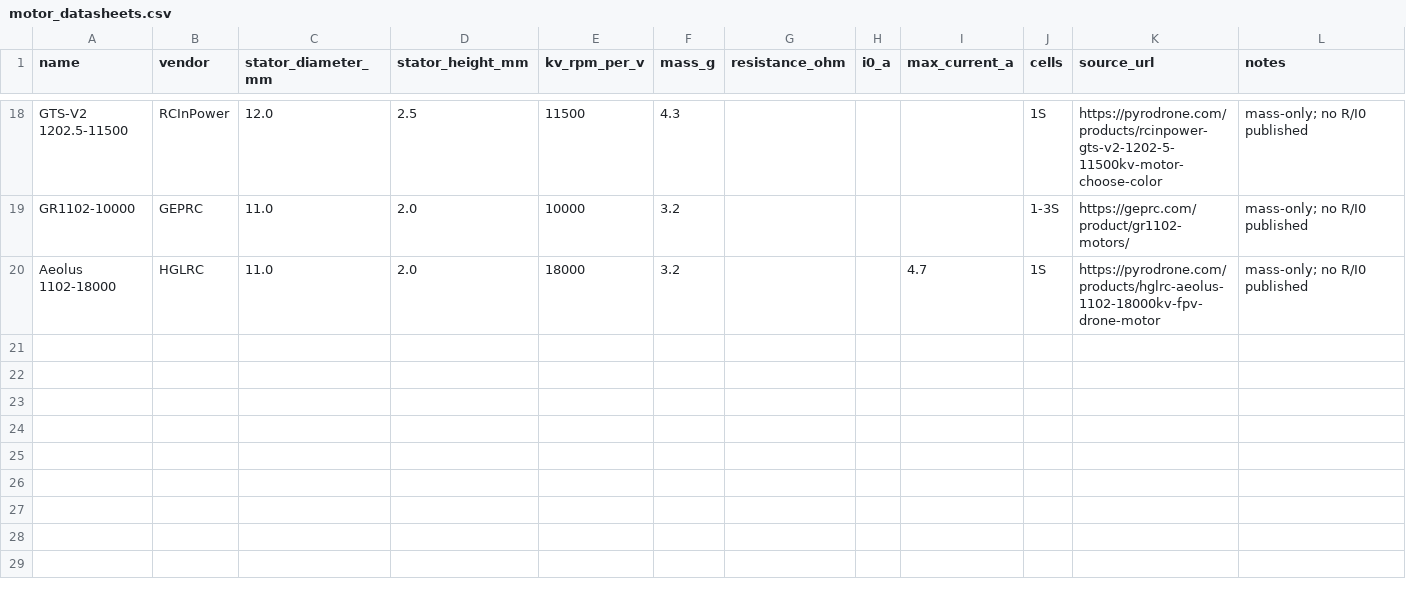
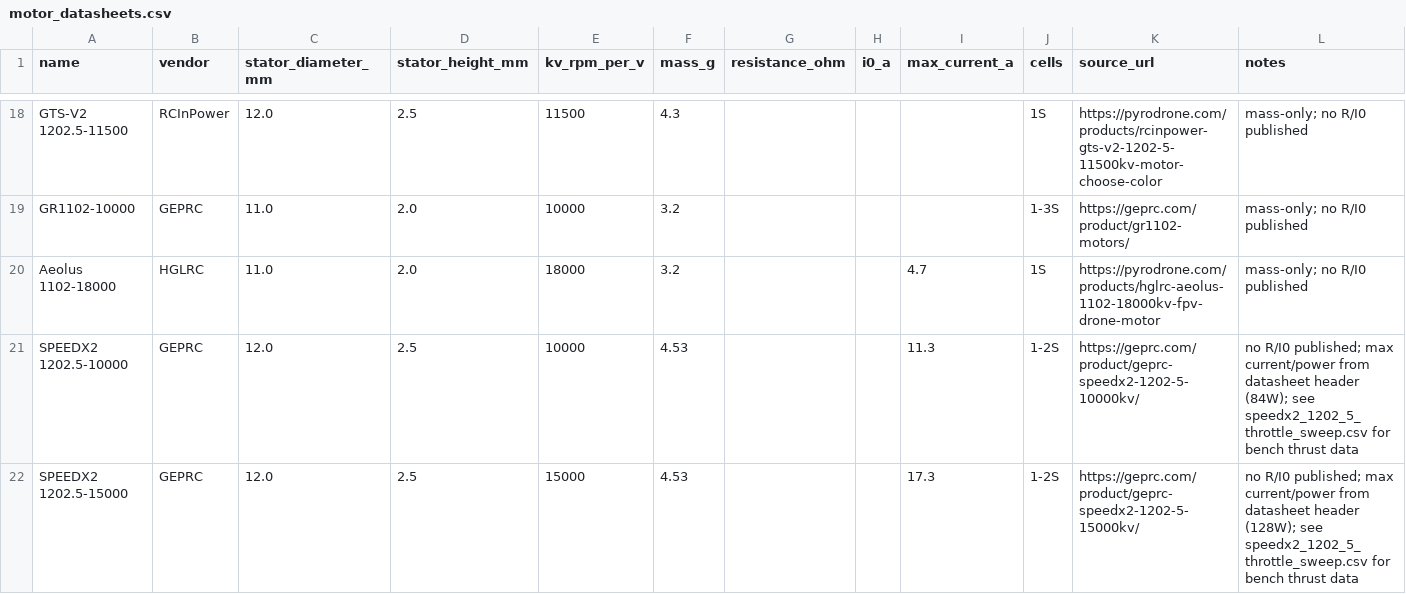
Before and after one commit to EricPedley/wing_optimization, a CSV file: multirotor/data/motor_datasheets.csv, drawn as a sheet; only a part is shown, gaps mark what is left out.

```diff
--- a/multirotor/data/motor_datasheets.csv
+++ b/multirotor/data/motor_datasheets.csv
@@ -20 +20,3 @@ GR1102-10000,GEPRC,11.0,2.0,10000,3.2,,,,1-3S,https://geprc.com/product/gr1102-m
 Aeolus 1102-18000,HGLRC,11.0,2.0,18000,3.2,,,4.7,1S,https://pyrodrone.com/products/hglrc-aeolus-1102-18000kv-fpv-drone-motor,mass-only; no R/I0 published
+SPEEDX2 1202.5-10000,GEPRC,12.0,2.5,10000,4.53,,,11.3,1-2S,https://geprc.com/product/geprc-speedx2-1202-5-10000kv/,no R/I0 published; max current/power from datasheet header (84W); see speedx2_1202_5_throttle_sweep.csv for bench thrust data
+SPEEDX2 1202.5-15000,GEPRC,12.0,2.5,15000,4.53,,,17.3,1-2S,https://geprc.com/product/geprc-speedx2-1202-5-15000kv/,no R/I0 published; max current/power from datasheet header (128W); see speedx2_1202_5_throttle_sweep.csv for bench thrust data
```
Also changed, not shown: 2 other files.
